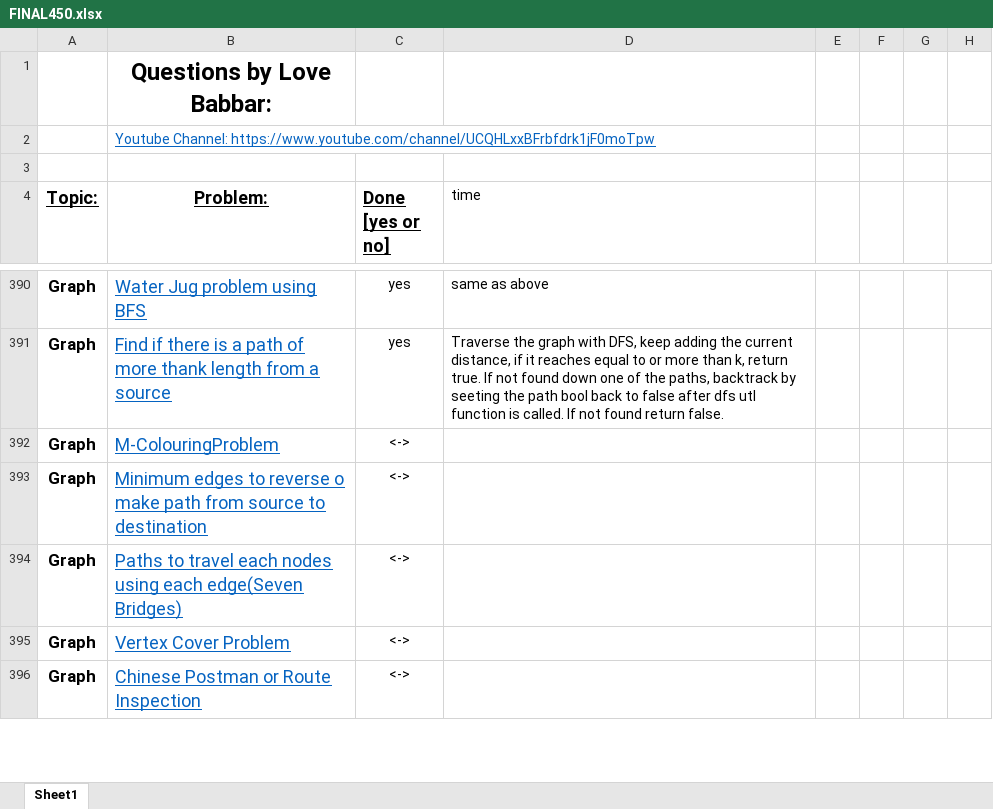
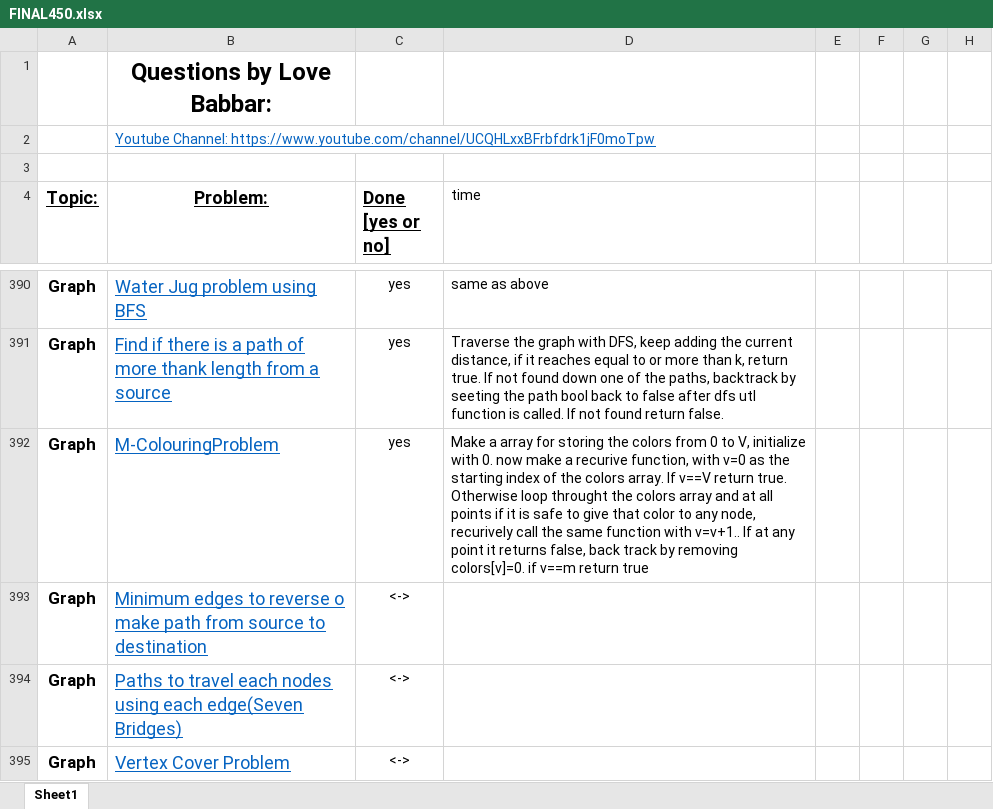
Before and after one commit to version0chiro/Ace-The-Code, an Excel workbook: FINAL450.xlsx, sheet Sheet1, drawn as a sheet; only a part is shown, gaps mark what is left out; the shorter side is filled out with more unchanged rows; values as stored, in another font and other column widths than the file's, no borders; conditional formats not drawn; the diff names each change by its address in the sheet, - before the commit and + after, or states it on an @@ line.

```diff
--- a/FINAL450.xlsx (sheet Sheet1)
+++ b/FINAL450.xlsx (sheet Sheet1)
-C392 (Done [yes or no]): <->
+C392 (Done [yes or no]): yes
-D392 (time): (empty)
+D392 (time): Make a array for storing the colors from 0 to V, initialize with 0. now make a recurive function, with v=0 as the starting index of the colors array. If v==V return true. Otherwise loop throught the colors array and at all points if it is safe to give that color to any node, recurively call the same function with v=v+1.. If at any point it returns false, back track by removing colors[v]=0. if v==m return true
```
Also changed, not shown: 2 other files.
